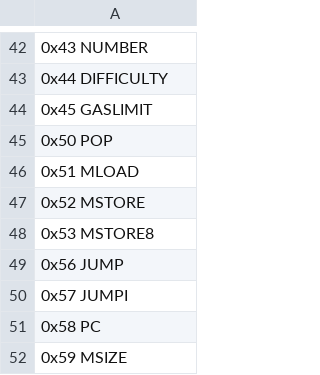
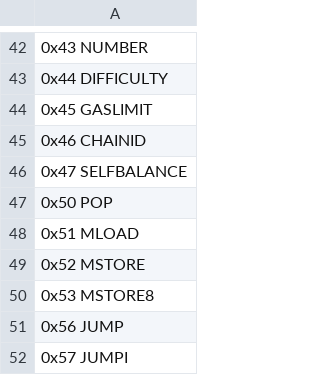
Before and after one commit to imapp-pl/gas-cost-estimator, a CSV file: src/program_generator/data/selection.csv, drawn as a sheet; only a part is shown, gaps mark what is left out; the shorter side is filled out with more unchanged rows; the diff names each change by its address in the sheet, - before the commit and + after, or states it on an @@ line.

```diff
--- a/src/program_generator/data/selection.csv
+++ b/src/program_generator/data/selection.csv
+row 45: 0x46 CHAINID
+row 46: 0x47 SELFBALANCE
```
Also changed, not shown: src/program_generator/data/opcodes.csv, 1 other file.
